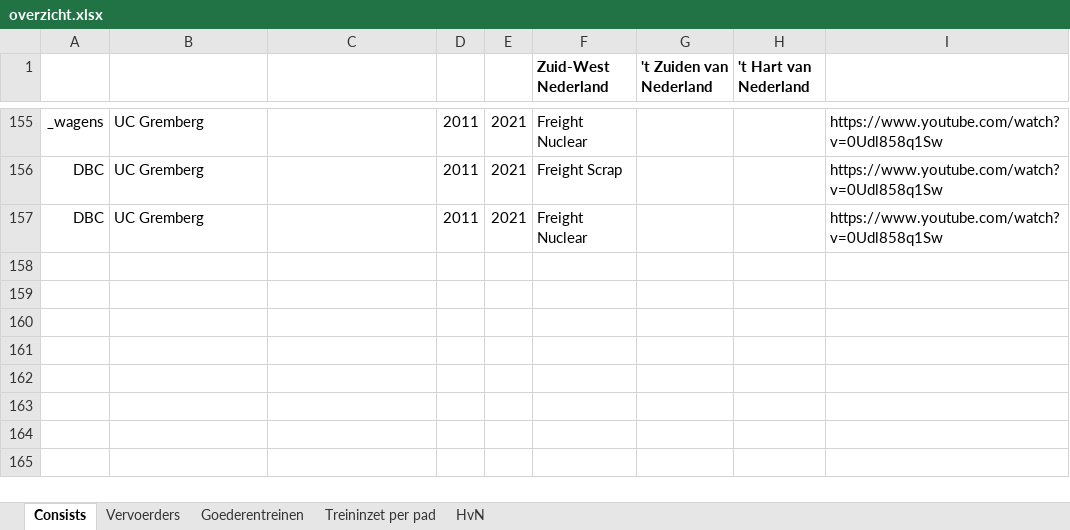
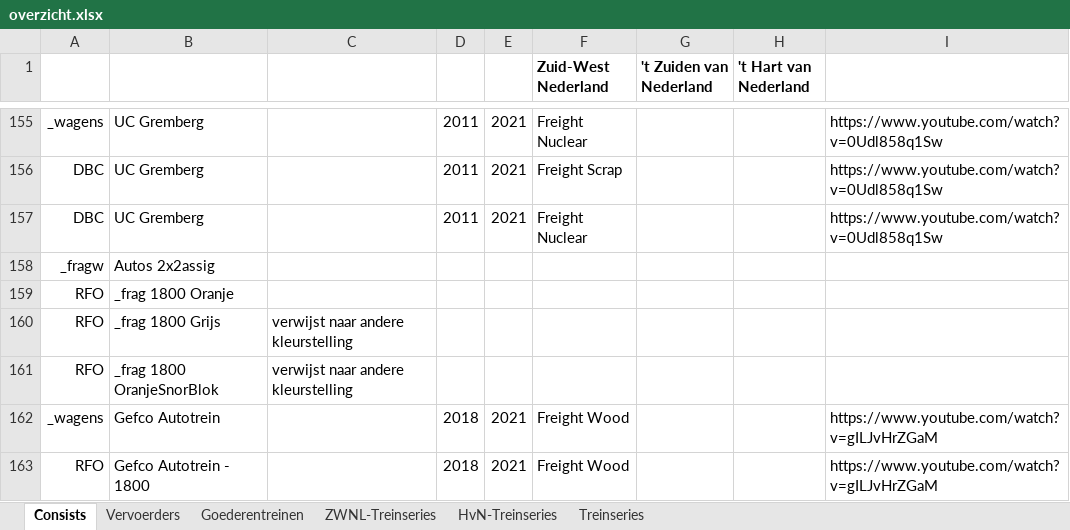
Before and after one commit to tomvand/railworks-quickdrive-nl, an Excel workbook: overzicht.xlsx, sheet Consists, drawn as a sheet; only a part is shown, gaps mark what is left out; values as stored, in another font and other column widths than the file's, no borders; the diff names each change by its address in the sheet, - before the commit and + after, or states it on an @@ line.

Commit message:
Gefco consist

```diff
--- a/overzicht.xlsx (sheet Consists)
+++ b/overzicht.xlsx (sheet Consists)
-sheet tab: HvN
+sheet tab: HvN-Treinseries
-sheet tab: Treininzet per pad
+sheet tab: ZWNL-Treinseries
+sheet tab: Treinseries
+row 158: _fragw | Autos 2x2assig
+row 159: RFO | _frag 1800 Oranje
+row 160: RFO | _frag 1800 Grijs | verwijst naar andere kleurstelling
+row 161: RFO | _frag 1800 OranjeSnorBlok | verwijst naar andere kleurstelling
+row 162: _wagens | Gefco Autotrein |  | 2018 | 2021 | Freight Wood |  |  | https://www.youtube.com/watch?v=gILJvHrZGaM
+row 163: RFO | Gefco Autotrein - 1800 |  | 2018 | 2021 | Freight Wood |  |  | https://www.youtube.com/watch?v=gILJvHrZGaM
```
Also changed, not shown: sheet Goederentreinen, 10 other files.
